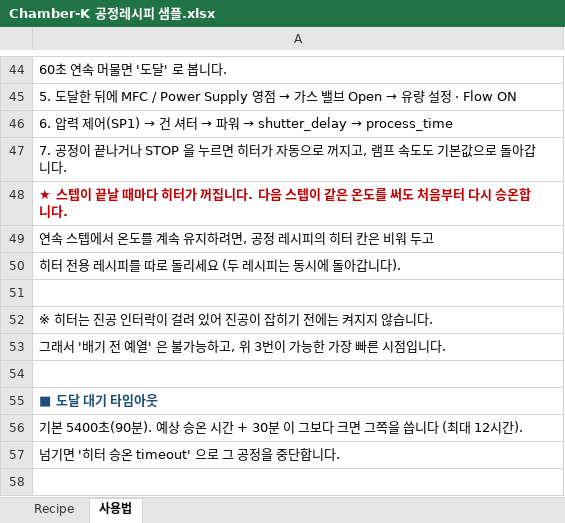
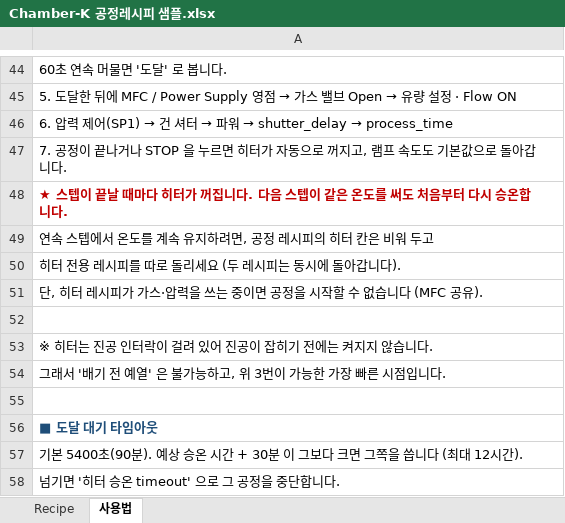
Before and after one commit to LeeJunHeon/Chamber.K_program, an Excel workbook: recipes/Chamber-K 공정레시피 샘플.xlsx, sheet 사용법, drawn as a sheet; only a part is shown, gaps mark what is left out; the shorter side is filled out with more unchanged rows; values as stored, in another font and other column widths than the file's, no borders; the diff names each change by its address in the sheet, - before the commit and + after, or states it on an @@ line.

```diff
--- a/recipes/Chamber-K 공정레시피 샘플.xlsx (sheet 사용법)
+++ b/recipes/Chamber-K 공정레시피 샘플.xlsx (sheet 사용법)
+row 51: 단, 히터 레시피가 가스·압력을 쓰는 중이면 공정을 시작할 수 없습니다 (MFC 공유).
```
Also changed, not shown: recipes/Chamber-K 히터레시피 샘플.xlsx, 2 other files.
